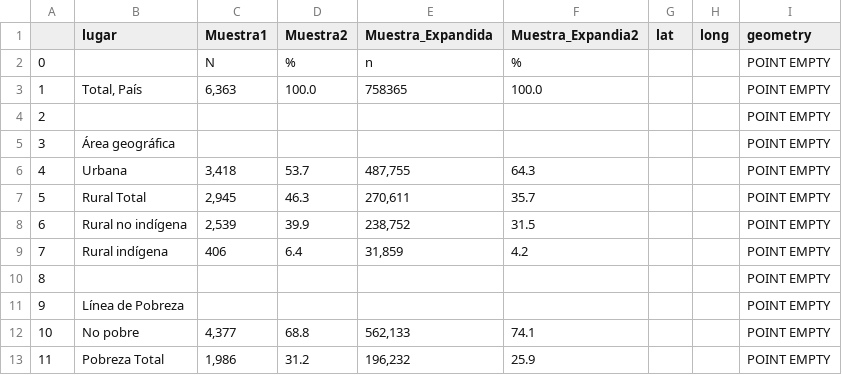
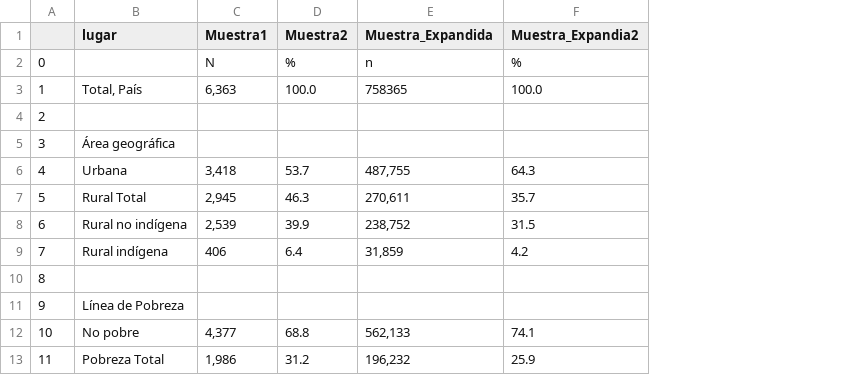
Before and after one commit to EliecerAAguilar/getPDFinfo, a CSV file: src/tabla01.csv, drawn as a sheet; only a part is shown; the diff names each change by its address in the sheet, - before the commit and + after, or states it on an @@ line.

```diff
--- a/src/tabla01.csv
+++ b/src/tabla01.csv
-column G (lat), empty
-column H (long), empty
-column I (geometry), rows 2-13: all POINT EMPTY
```
Also changed, not shown: csv/06-tabla-indicePesoEdadMenor5Encuesta de Niveles de Vida 2003.csv, csv/07-tabla-indicenutricionalsegunarea-Encuesta de Niveles de Vida 2003.csv, 3 other files.
